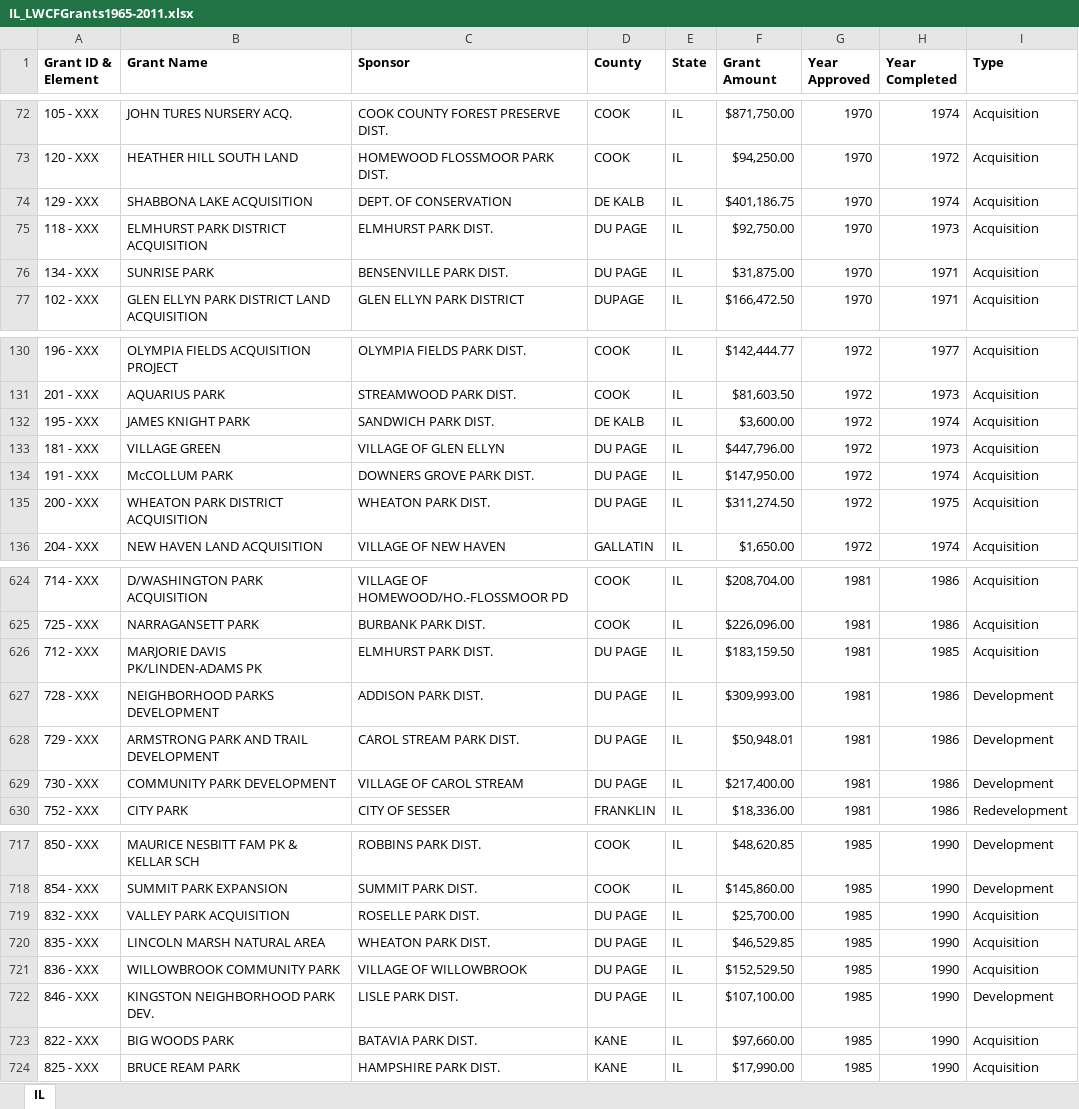
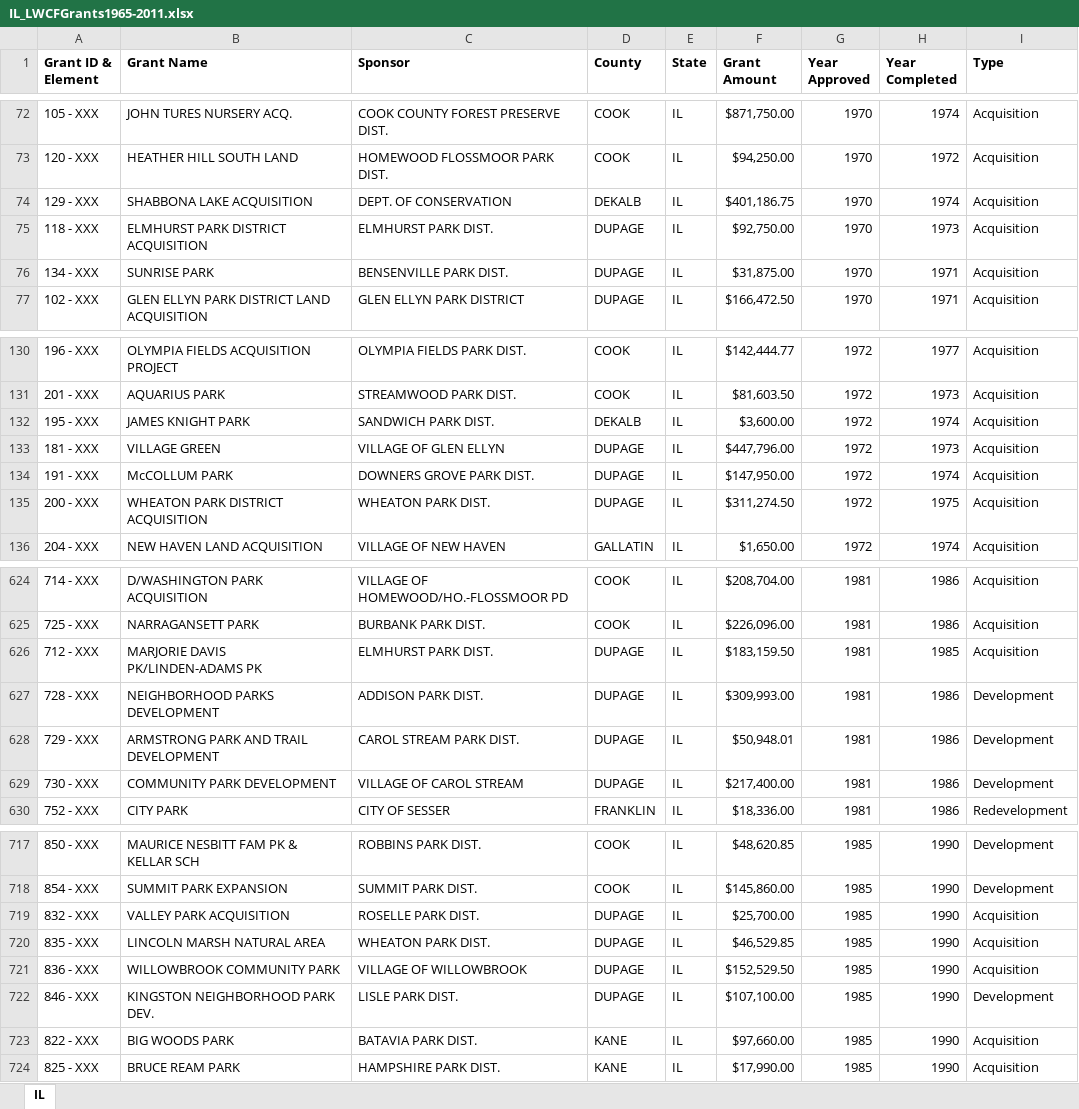
Before and after one commit to HKuz/DSforC, an Excel workbook: LWCF/Data/StateGrantData/IL_LWCFGrants1965-2011.xlsx, sheet IL, drawn as a sheet; only a part is shown, gaps mark what is left out; values as stored, in another font and other column widths than the file's, no borders; the diff covers the shown part only; the diff names each change by its address in the sheet, - before the commit and + after, or states it on an @@ line.

Commit message:
fix: update county info to match county id data

```diff
--- a/LWCF/Data/StateGrantData/IL_LWCFGrants1965-2011.xlsx (sheet IL)
+++ b/LWCF/Data/StateGrantData/IL_LWCFGrants1965-2011.xlsx (sheet IL)
-D74 (County): DE KALB
+D74 (County): DEKALB
-D75:D76 (County): DU PAGE
+D75:D76 (County): DUPAGE
-D132 (County): DE KALB
+D132 (County): DEKALB
-D133:D135 (County): DU PAGE
+D133:D135 (County): DUPAGE
-D626:D629 (County): DU PAGE
+D626:D629 (County): DUPAGE
-D719:D722 (County): DU PAGE
+D719:D722 (County): DUPAGE
```
Also changed, not shown: 66 edited cells elsewhere in this sheet.
